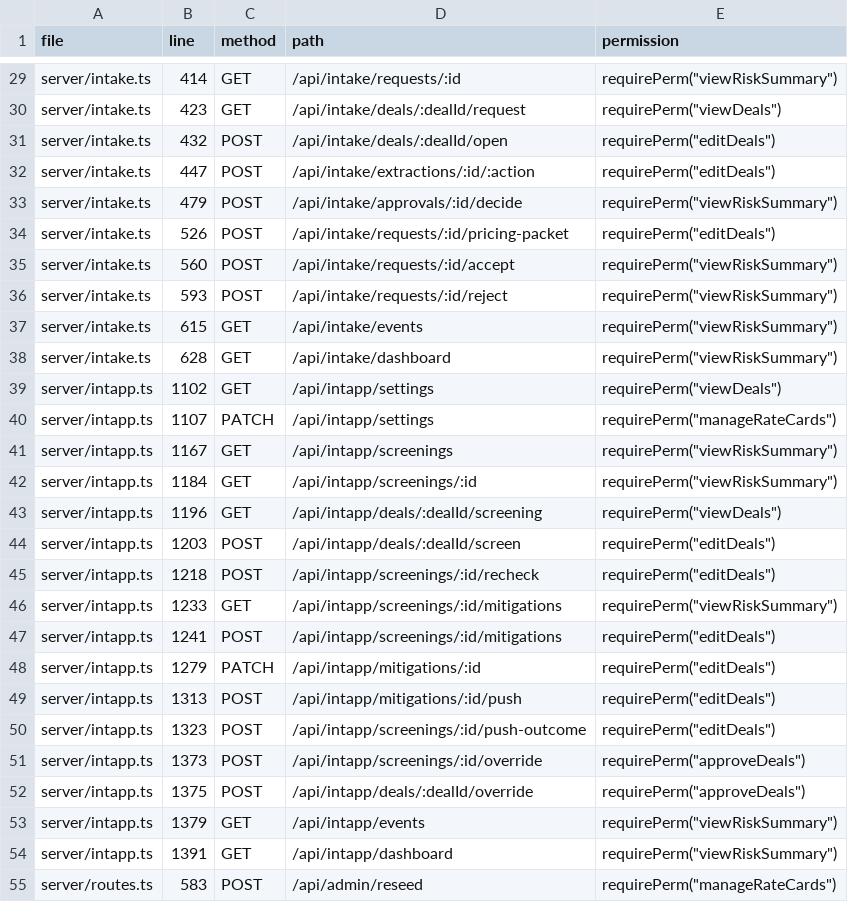
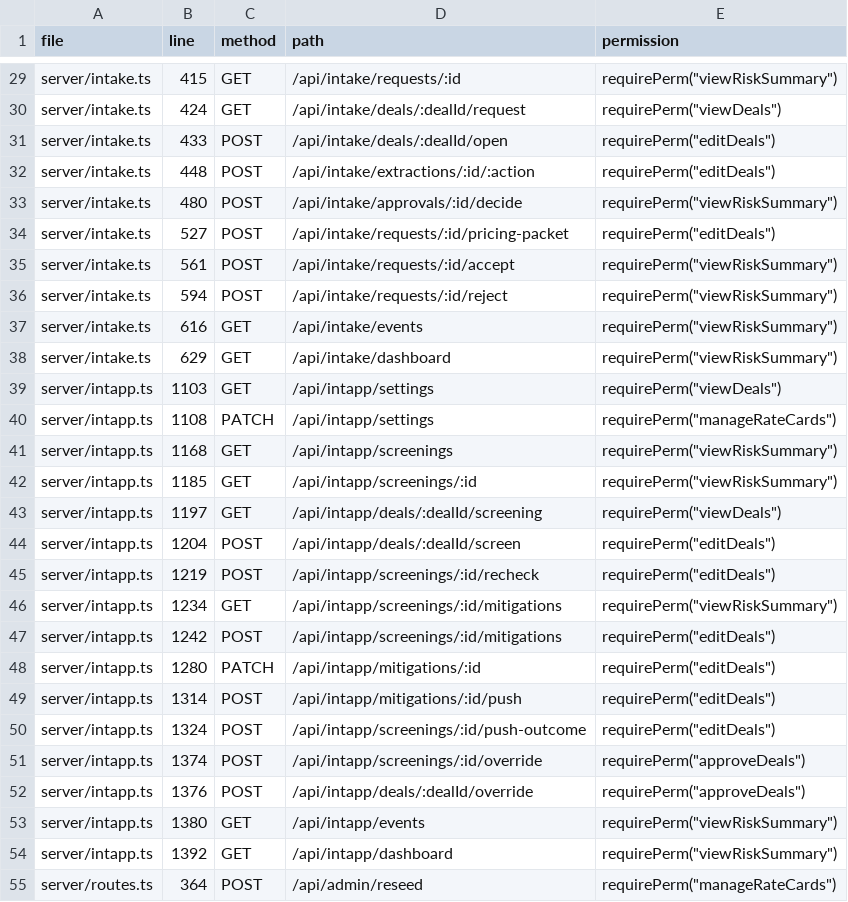
Before and after one commit to dhan99/NextGenPricing2, a CSV file: docs/audit/api_inventory.csv, drawn as a sheet; only a part is shown, gaps mark what is left out; the diff covers the shown part only; the diff names each change by its address in the sheet, - before the commit and + after, or states it on an @@ line.

```diff
--- a/docs/audit/api_inventory.csv
+++ b/docs/audit/api_inventory.csv
-B29 (line): 414
+B29 (line): 415
-B30 (line): 423
+B30 (line): 424
-B31 (line): 432
+B31 (line): 433
-B32 (line): 447
+B32 (line): 448
-B33 (line): 479
+B33 (line): 480
-B34 (line): 526
+B34 (line): 527
-B35 (line): 560
+B35 (line): 561
-B36 (line): 593
+B36 (line): 594
-B37 (line): 615
+B37 (line): 616
-B38 (line): 628
+B38 (line): 629
-B39 (line): 1102
+B39 (line): 1103
-B40 (line): 1107
+B40 (line): 1108
-B41 (line): 1167
+B41 (line): 1168
-B42 (line): 1184
+B42 (line): 1185
-B43 (line): 1196
+B43 (line): 1197
-B44 (line): 1203
+B44 (line): 1204
-B45 (line): 1218
+B45 (line): 1219
-B46 (line): 1233
+B46 (line): 1234
-B47 (line): 1241
+B47 (line): 1242
-B48 (line): 1279
+B48 (line): 1280
-B49 (line): 1313
+B49 (line): 1314
-B50 (line): 1323
+B50 (line): 1324
-B51 (line): 1373
+B51 (line): 1374
-B52 (line): 1375
+B52 (line): 1376
-B53 (line): 1379
+B53 (line): 1380
-B54 (line): 1391
+B54 (line): 1392
-B55 (line): 583
+B55 (line): 364
```
Also changed, not shown: 127 edited cells elsewhere in this file, 3 other files.
